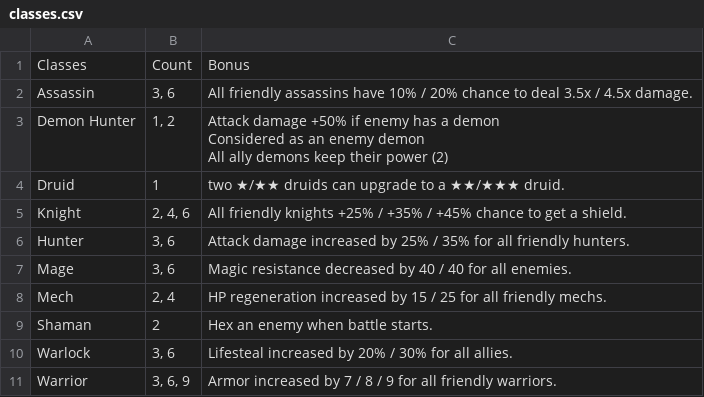
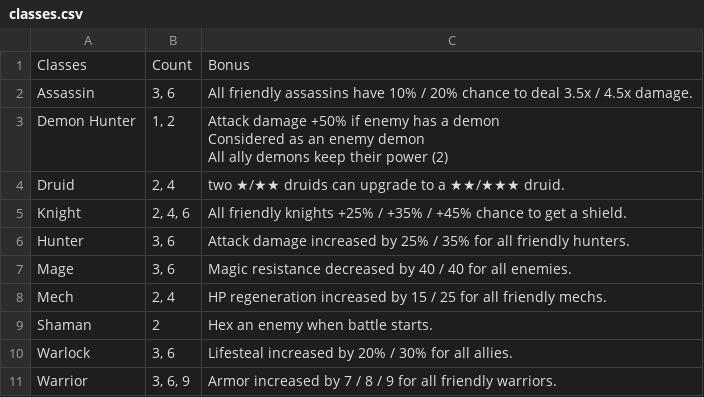
Before and after one commit to ellysh/dota-auto-chess-picker, a CSV file: database/csv/classes.csv, drawn as a sheet.

```diff
--- a/database/csv/classes.csv
+++ b/database/csv/classes.csv
@@ -5,3 +5,3 @@ Considered as an enemy demon
 All ally demons keep their power (2)"
-Druid;1;"two ★/★★ druids can upgrade to a ★★/★★★ druid."
+Druid;"2, 4";"two ★/★★ druids can upgrade to a ★★/★★★ druid."
 Knight;"2, 4, 6";"All friendly knights +25% / +35% / +45% chance to get a shield."
```
Also changed, not shown: 2 other files.
